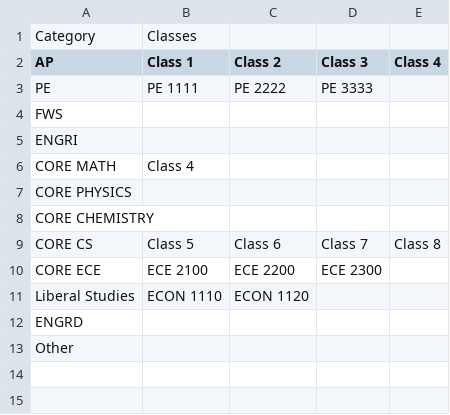
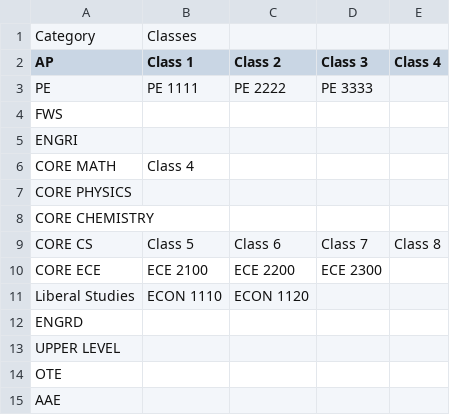
Before and after one commit to roninsharma25/Graduation-Requirements-Validator, a CSV file: template.csv, drawn as a sheet.

```diff
--- a/template.csv
+++ b/template.csv
@@ -12,2 +12,4 @@ Liberal Studies, ECON 1110, ECON 1120
 ENGRD,
-Other,
+UPPER LEVEL,
+OTE,
+AAE,
```
Also changed, not shown: 2 other files.
